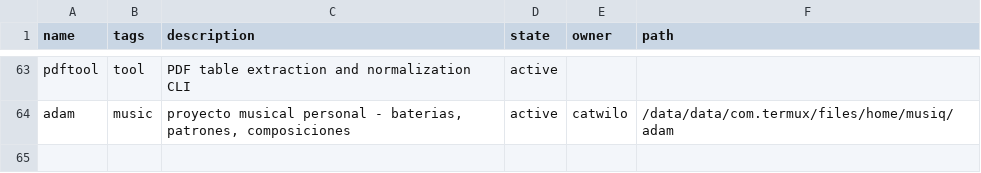
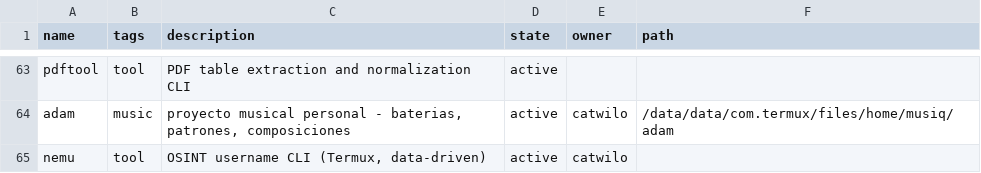
Before and after one commit to catwilo/ut, a TSV file: repos.tsv, drawn as a sheet; only a part is shown, gaps mark what is left out.

Commit message:
chore(ut): register nemu

```diff
--- a/repos.tsv
+++ b/repos.tsv
@@ -64 +64,2 @@ pdftool	tool	PDF table extraction and normalization CLI	active
 adam	music	proyecto musical personal - baterias, patrones, composiciones	active	catwilo	/data/data/com.termux/files/home/musiq/adam
+nemu	tool	OSINT username CLI (Termux, data-driven)	active	catwilo	
```
